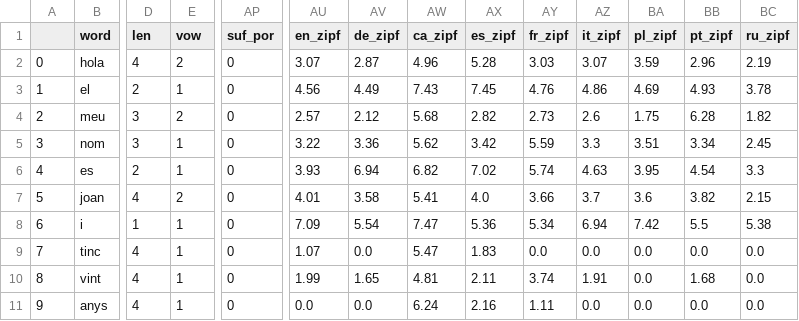
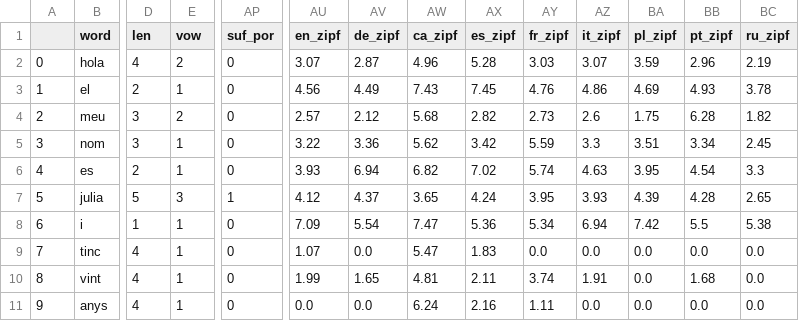
Before and after one commit to jsalisburyv/Machine-Learning, a CSV file: Practica1/data/phrase/9.csv (was Practica1/data/phrase/7.csv), drawn as a sheet; only a part is shown, gaps mark what is left out; the diff covers the shown part only; the diff names each change by its address in the sheet, - before the commit and + after, or states it on an @@ line.

```diff
--- a/Practica1/data/phrase/7.csv
+++ b/Practica1/data/phrase/9.csv
-B7 (word): joan
+B7 (word): julia
-D7 (len): 4
+D7 (len): 5
-E7 (vow): 2
+E7 (vow): 3
-AP7 (suf_por): 0
+AP7 (suf_por): 1
-AU7 (en_zipf): 4.01
+AU7 (en_zipf): 4.12
-AV7 (de_zipf): 3.58
+AV7 (de_zipf): 4.37
-AW7 (ca_zipf): 5.41
+AW7 (ca_zipf): 3.65
-AX7 (es_zipf): 4.0
+AX7 (es_zipf): 4.24
-AY7 (fr_zipf): 3.66
+AY7 (fr_zipf): 3.95
-AZ7 (it_zipf): 3.7
+AZ7 (it_zipf): 3.93
-BA7 (pl_zipf): 3.6
+BA7 (pl_zipf): 4.39
-BB7 (pt_zipf): 3.82
+BB7 (pt_zipf): 4.28
-BC7 (ru_zipf): 2.15
+BC7 (ru_zipf): 2.65
```
Also changed, not shown: 1 edited cell elsewhere in this file, Practica1/data/phrase/1.csv, 7 other files.
